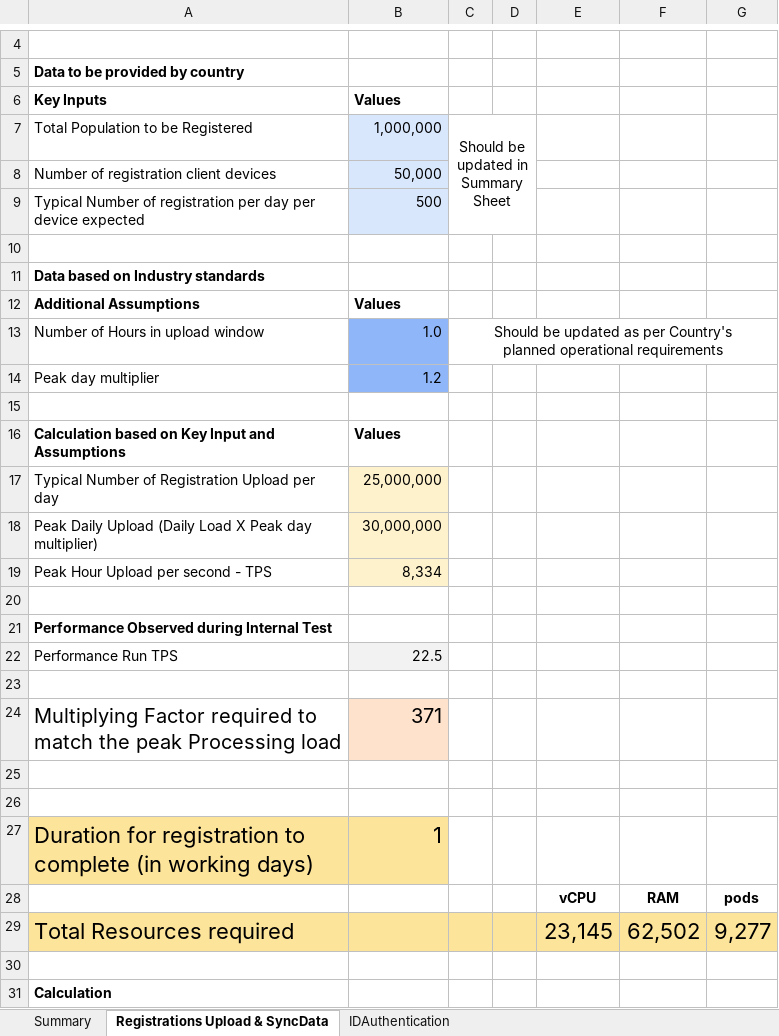
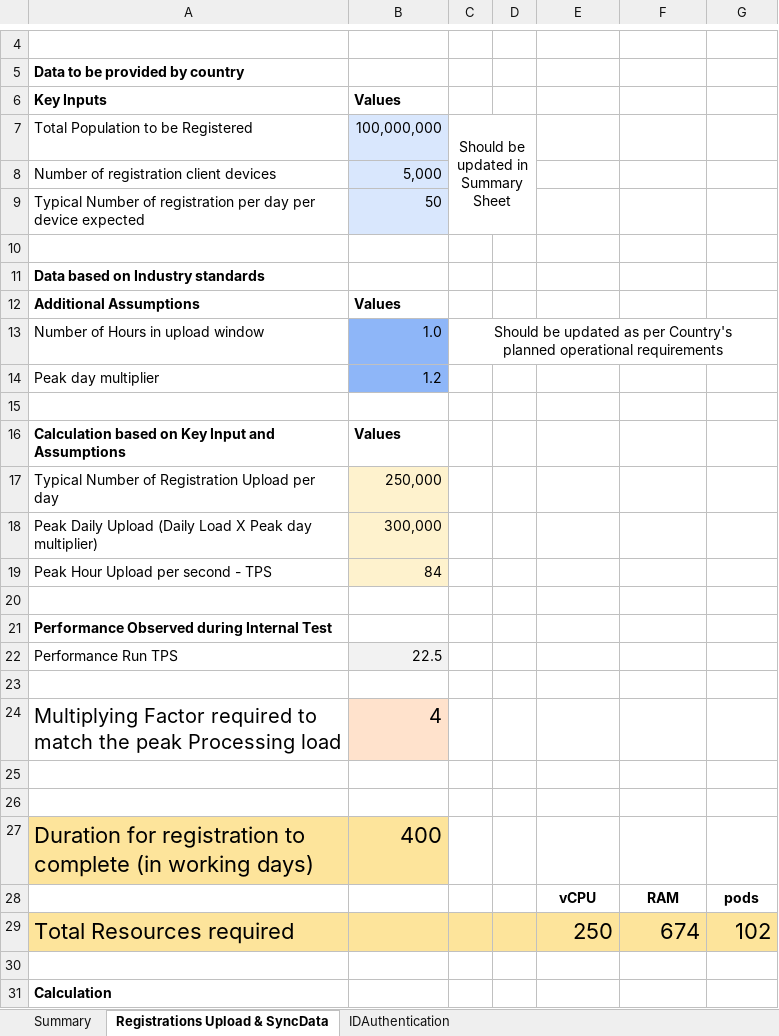
Before and after one commit to Shorya22/mosip_server_sizing, an Excel workbook: resource-calculator-platform-release-1.3.0.xlsx, sheet Registrations Upload & SyncData, drawn as a sheet; only a part is shown, gaps mark what is left out; values as stored, in another font and other column widths than the file's, no borders; removed rows and columns are numbered as before the commit, all else as after; the diff covers the shown part only; the diff names each change by its address in the sheet, - before the commit and + after, or states it on an @@ line.

```diff
--- a/resource-calculator-platform-release-1.3.0.xlsx (sheet Registrations Upload & SyncData)
+++ b/resource-calculator-platform-release-1.3.0.xlsx (sheet Registrations Upload & SyncData)
-B7: 1,000,000
+B7: 100,000,000
-B8: 50,000
+B8: 5,000
-B9: 500
+B9: 50
-B17: 25,000,000
+B17: 250,000
-B18: 30,000,000
+B18: 300,000
-B19: 8,334
+B19: 84
-B24: 371
+B24: 4
-B27: 1
+B27: 400
-row 29: Total Resources required |  |  |  | 23,145 | 62,502 | 9,277
+row 29: Total Resources required |  |  |  | 250 | 674 | 102
```
Also changed, not shown: 2 added rows, 2 removed rows and 33 edited cells elsewhere in this sheet, sheet Summary, 2 other files.
